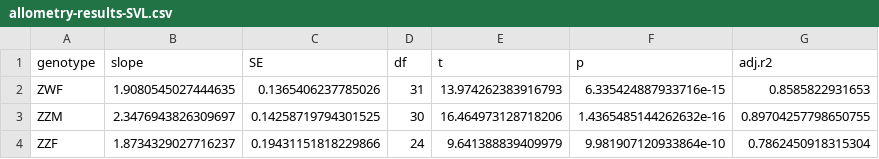
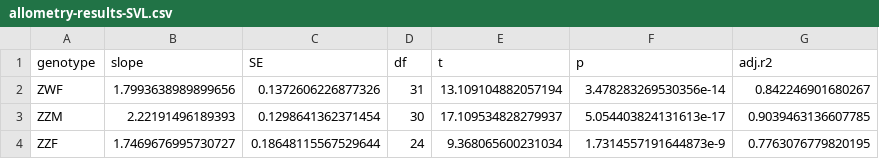
Before and after one commit to MarcEHJones/sex-reverse-pv, a CSV file: outputs/allometry-results-SVL.csv, drawn as a sheet.

```diff
--- a/outputs/allometry-results-SVL.csv
+++ b/outputs/allometry-results-SVL.csv
@@ -1,4 +1,4 @@
 genotype,slope,SE,df,t,p,adj.r2
-ZWF,1.9080545027444635,0.1365406237785026,31,13.974262383916793,6.335424887933716e-15,0.8585822931653
-ZZM,2.3476943826309697,0.14258719794301525,30,16.464973128718206,1.4365485144262632e-16,0.89704257798650755
-ZZF,1.8734329027716237,0.19431151818229866,24,9.641388839409979,9.981907120933864e-10,0.7862450918315304
+ZWF,1.7993638989899656,0.1372606226877326,31,13.109104882057194,3.478283269530356e-14,0.842246901680267
+ZZM,2.22191496189393,0.1298641362371454,30,17.109534828279937,5.054403824131613e-17,0.9039463136607785
+ZZF,1.7469676995730727,0.18648115567529644,24,9.368065600231034,1.7314557191644873e-9,0.7763076779820195
```
Also changed, not shown: outputs/allometry-results-Mass.csv, outputs/allometry-results.csv, 10 other files.
